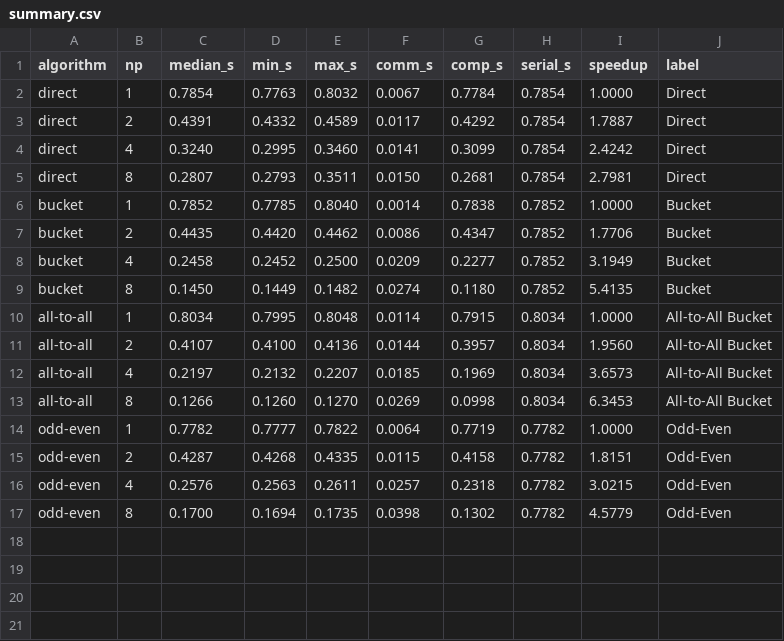
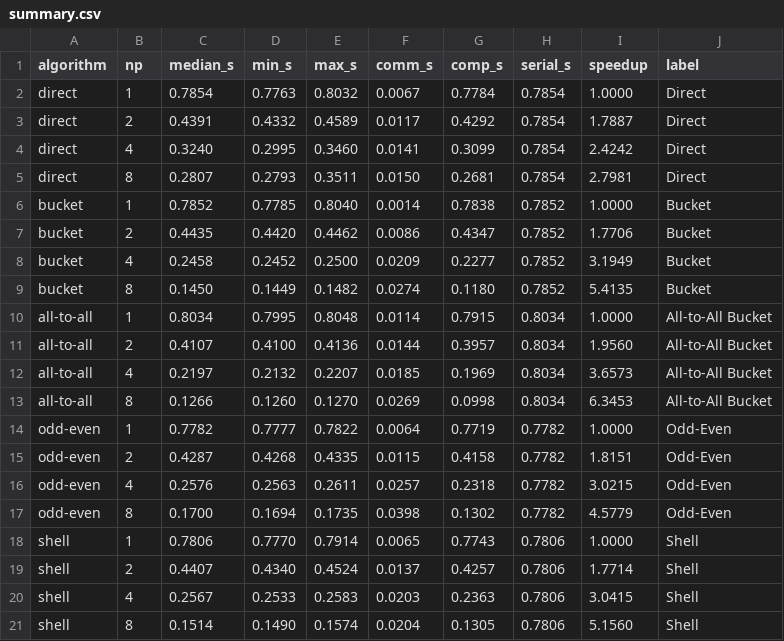
Before and after one commit to blagoySimandov/parallel-computation-lectures-notes, a CSV file: assignment/analysis/data/summary.csv, drawn as a sheet.

```diff
--- a/assignment/analysis/data/summary.csv
+++ b/assignment/analysis/data/summary.csv
@@ -17 +17,5 @@ odd-even,4,0.2576,0.2563,0.2611,0.0257,0.2318,0.7782,3.0215,Odd-Even
 odd-even,8,0.1700,0.1694,0.1735,0.0398,0.1302,0.7782,4.5779,Odd-Even
+shell,1,0.7806,0.7770,0.7914,0.0065,0.7743,0.7806,1.0000,Shell
+shell,2,0.4407,0.4340,0.4524,0.0137,0.4257,0.7806,1.7714,Shell
+shell,4,0.2567,0.2533,0.2583,0.0203,0.2363,0.7806,3.0415,Shell
+shell,8,0.1514,0.1490,0.1574,0.0204,0.1305,0.7806,5.1560,Shell
```
Also changed, not shown: assignment/analysis/data/results.csv, 14 other files.
